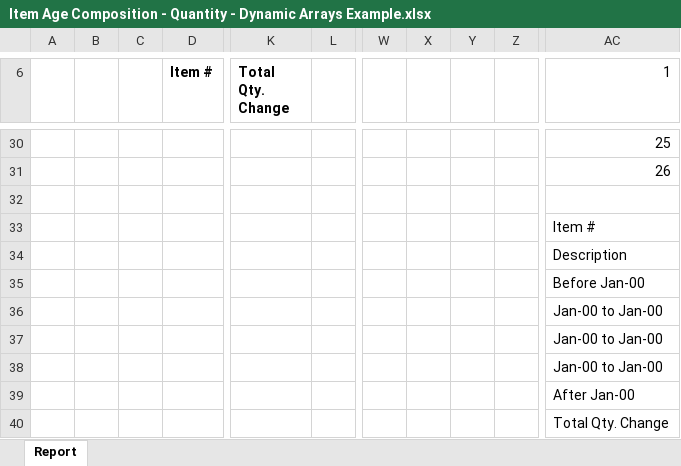
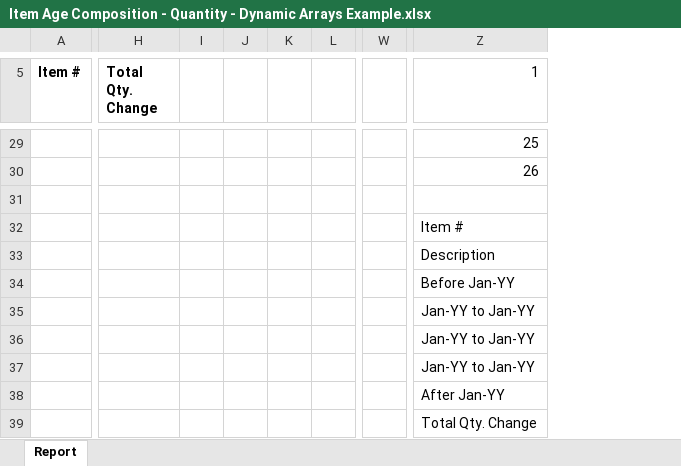
Before and after one commit to microsoft/BCTech, an Excel workbook: samples/Excel/layouts (ready to use)/Item Age Composition - Quantity - Dynamic Arrays Example.xlsx, sheet Report, drawn as a sheet; only a part is shown, gaps mark what is left out; values as stored, in another font and other column widths than the file's, no borders; conditional formats not drawn; removed rows and columns are numbered as before the commit, all else as after; the diff covers the shown part only; the diff names each change by its address in the sheet, - before the commit and + after, or states it on an @@ line.

```diff
--- a/samples/Excel/layouts (ready to use)/Item Age Composition - Quantity - Dynamic Arrays Example.xlsx (sheet Report)
+++ b/samples/Excel/layouts (ready to use)/Item Age Composition - Quantity - Dynamic Arrays Example.xlsx (sheet Report)
-column A, empty
-column B, empty
-column C, empty
+column I, empty
+column J, empty
+column K, empty
-column X, empty
-column Y, empty
-column Z, empty
-Z34 (1): Before Jan-00
+Z34 (1): Before Jan-YY
-Z35:Z37 (1): Jan-00 to Jan-00
+Z35:Z37 (1): Jan-YY to Jan-YY
-Z38 (1): After Jan-00
+Z38 (1): After Jan-YY
```
Also changed, not shown: 1 added row, 2 removed rows and 9 edited cells elsewhere in this sheet, formulas that keep their value, 2 other files.
